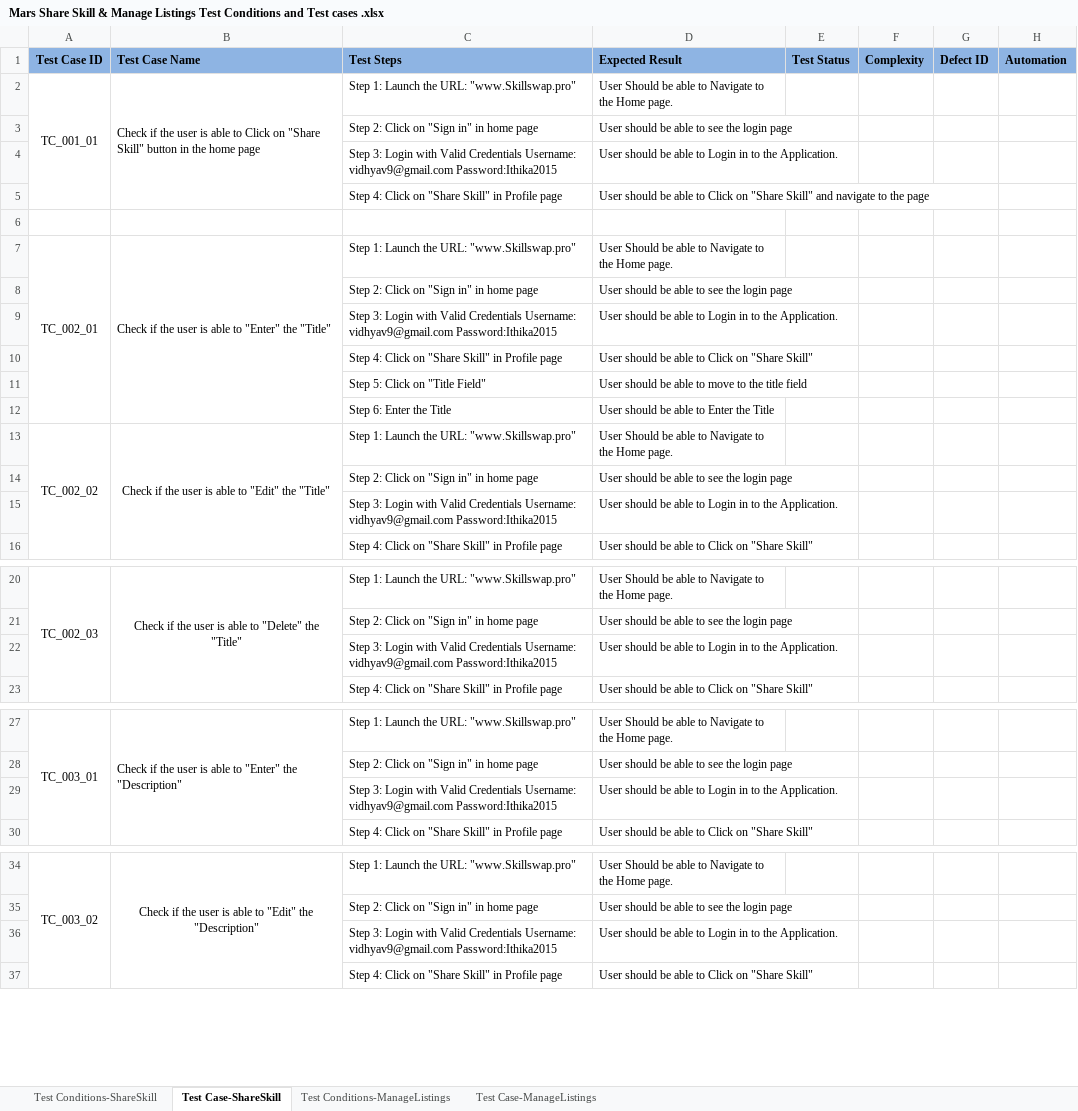
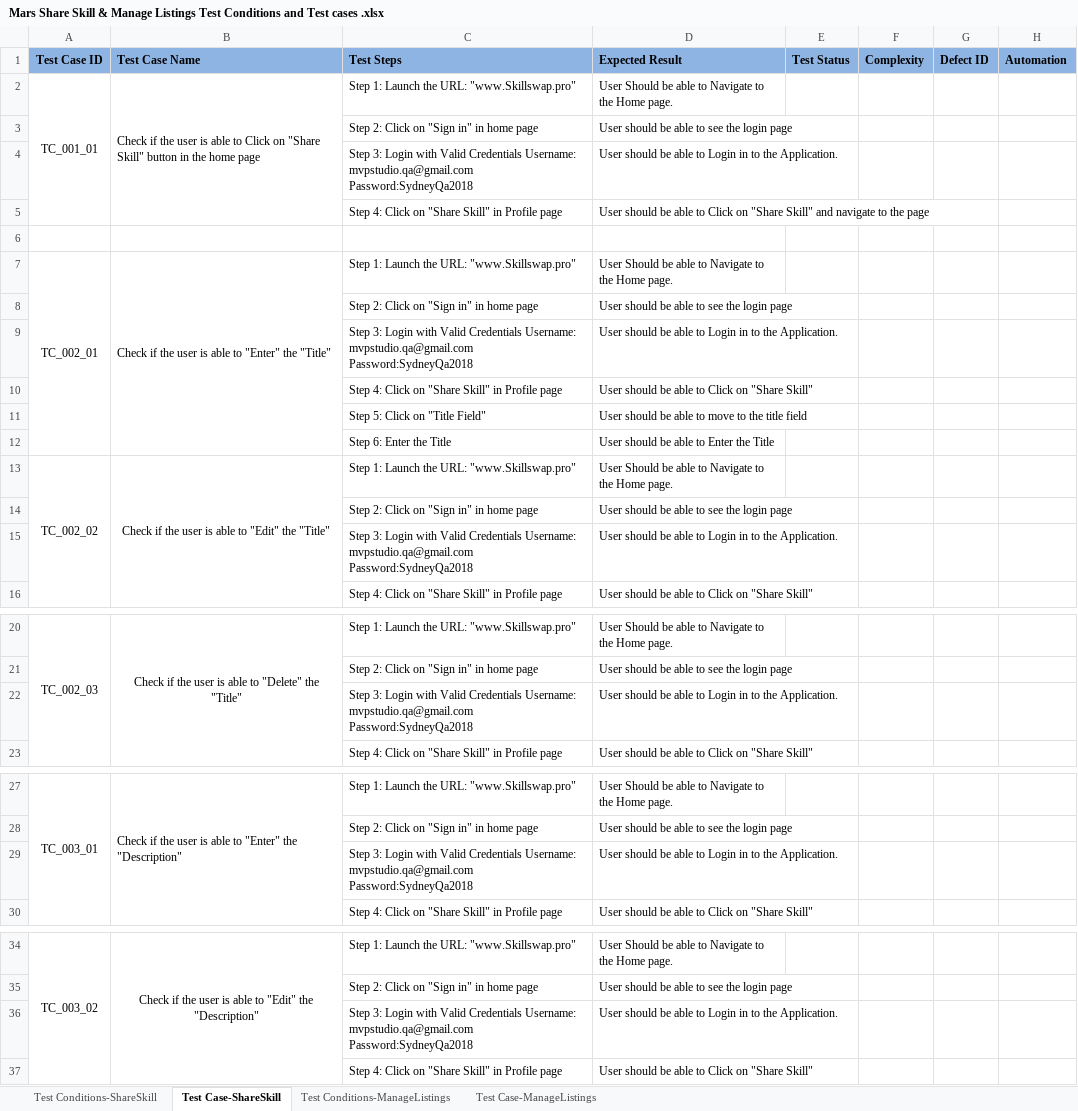
Before and after one commit to aisha0311/MarsFramework, an Excel workbook: Mars Share Skill & Manage Listings Test Conditions and Test cases .xlsx, sheet Test Case-ShareSkill, drawn as a sheet; only a part is shown, gaps mark what is left out; values as stored, in another font and other column widths than the file's, no borders; the diff covers the shown part only; the diff names each change by its address in the sheet, - before the commit and + after, or states it on an @@ line.

```diff
--- a/Mars Share Skill & Manage Listings Test Conditions and Test cases .xlsx (sheet Test Case-ShareSkill)
+++ b/Mars Share Skill & Manage Listings Test Conditions and Test cases .xlsx (sheet Test Case-ShareSkill)
-C4 (Test Steps): …Credentials Username: vidhyav9@gmail.com Password:Ithika2015
+C4 (Test Steps): …Credentials Username: mvpstudio.qa@gmail.com Password:SydneyQa2018
-C9 (Test Steps): …Credentials Username: vidhyav9@gmail.com Password:Ithika2015
+C9 (Test Steps): …Credentials Username: mvpstudio.qa@gmail.com Password:SydneyQa2018
-C15 (Test Steps): …Credentials Username: vidhyav9@gmail.com Password:Ithika2015
+C15 (Test Steps): …Credentials Username: mvpstudio.qa@gmail.com Password:SydneyQa2018
-C22 (Test Steps): …Credentials Username: vidhyav9@gmail.com Password:Ithika2015
+C22 (Test Steps): …Credentials Username: mvpstudio.qa@gmail.com Password:SydneyQa2018
-C29 (Test Steps): …Credentials Username: vidhyav9@gmail.com Password:Ithika2015
+C29 (Test Steps): …Credentials Username: mvpstudio.qa@gmail.com Password:SydneyQa2018
-C36 (Test Steps): …Credentials Username: vidhyav9@gmail.com Password:Ithika2015
+C36 (Test Steps): …Credentials Username: mvpstudio.qa@gmail.com Password:SydneyQa2018
```
Also changed, not shown: 40 edited cells elsewhere in this sheet, sheet Test Case-ManageListings, sheet Test Conditions-ManageListings, Mars Profile page Test Conditions and Test cases .xlsx.
